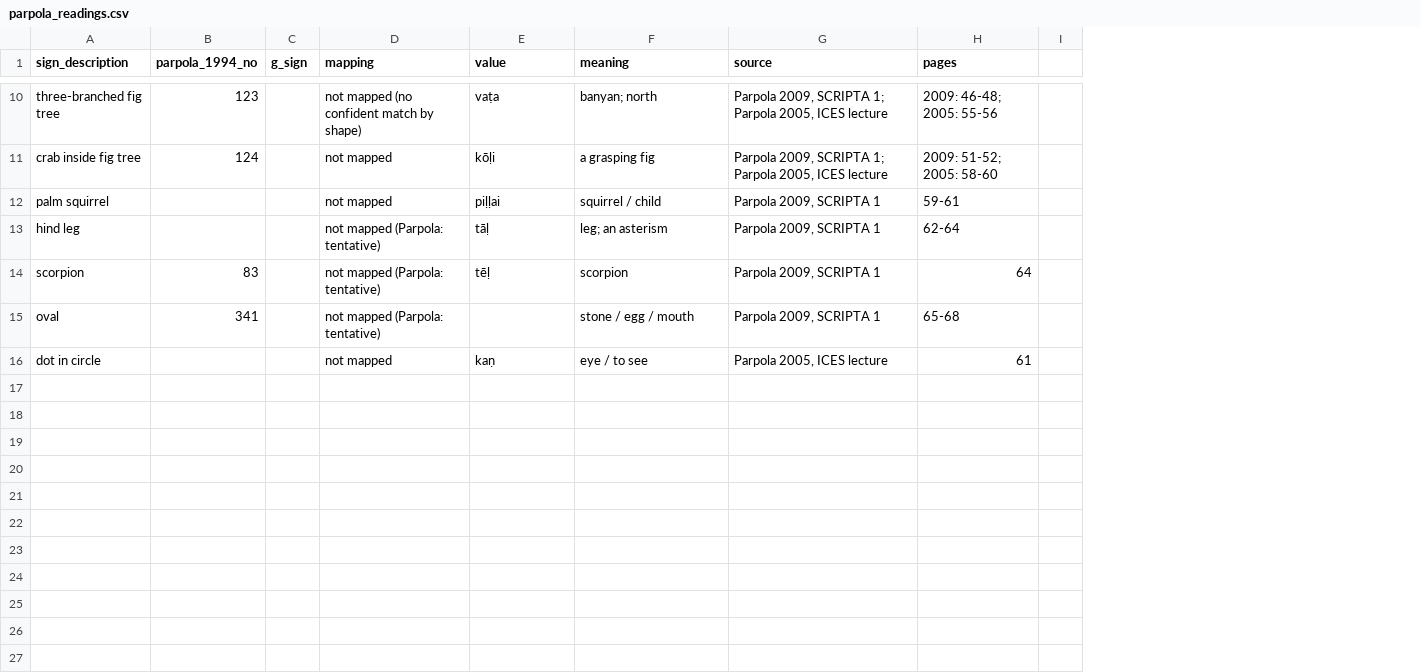
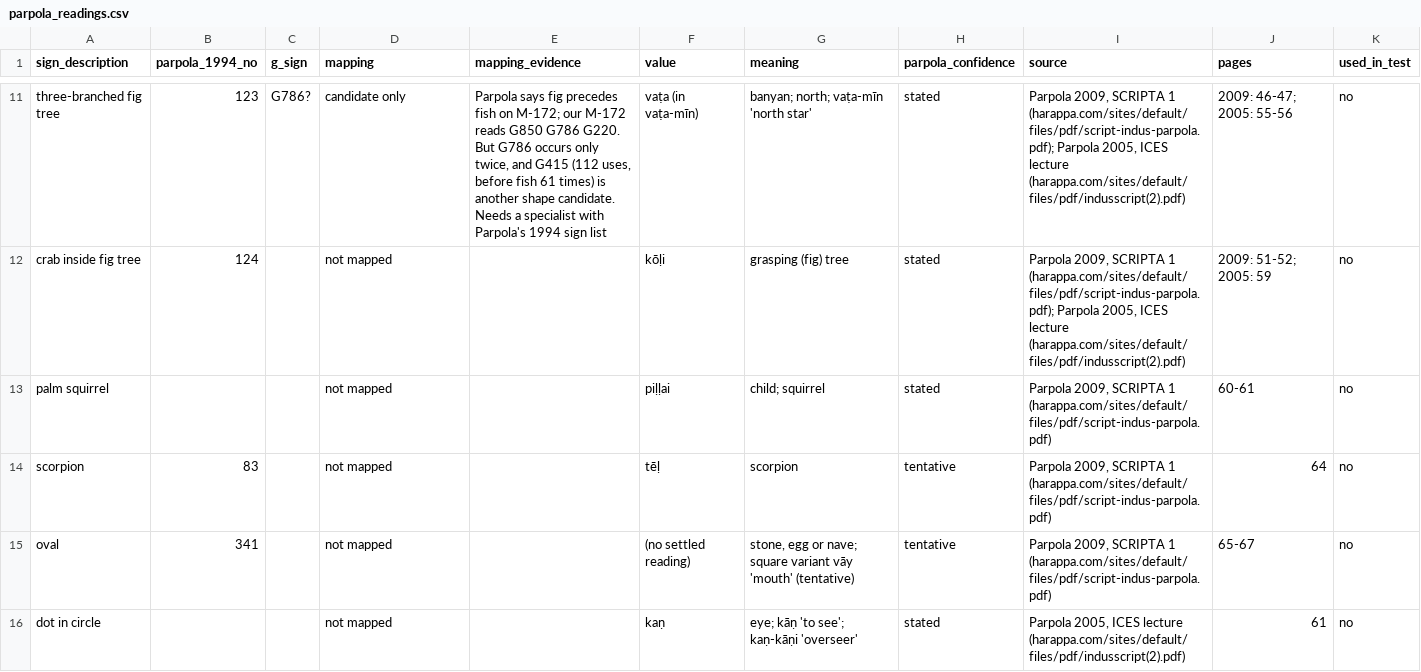
Before and after one commit to RN-Top/Indus-Research-, a CSV file: data/parpola_readings.csv, drawn as a sheet; only a part is shown, gaps mark what is left out; removed rows and columns are numbered as before the commit, all else as after; the diff covers the shown part only; the diff names each change by its address in the sheet, - before the commit and + after, or states it on an @@ line.

```diff
--- a/data/parpola_readings.csv
+++ b/data/parpola_readings.csv
+column E (mapping_evidence), row 11: Parpola says fig precedes fish on M-172; our M-172 reads G850 G786 G220. But G786 occurs only twice, and G415 (112 uses, before fish 61 times) is another shape candidate. Needs a specialist with Parpola's 1994 sign list
+column H (parpola_confidence), rows 11-16: stated | stated | stated | tentative | tentative | stated
-column I, empty
+column K (used_in_test), rows 11-16: all no
-C11 (g_sign): (empty)
+C11 (g_sign): G786?
-D11 (mapping): not mapped (no confident match by shape)
+D11 (mapping): candidate only
-F11 (value): vaṭa
+F11 (value): vaṭa (in vaṭa-mīn)
-G11 (meaning): banyan; north
+G11 (meaning): banyan; north; vaṭa-mīn 'north star'
-I11:I12 (source): …2009, SCRIPTA 1; Parpola 2005, ICES lecture
+I11:I12 (source): …2009, SCRIPTA 1 (harappa.com/sites/default/files/pdf/script-indus-parpola.pdf); Parpola 2005, ICES lecture (harappa.com/sites/default/files/pdf/indusscript(2).pdf)
-J11 (pages): 2009: 46-48; 2005: 55-56
+J11 (pages): 2009: 46-47; 2005: 55-56
-G12 (meaning): a grasping fig
+G12 (meaning): grasping (fig) tree
-J12 (pages): 2009: 51-52; 2005: 58-60
+J12 (pages): 2009: 51-52; 2005: 59
-G13 (meaning): squirrel / child
+G13 (meaning): child; squirrel
-I13 (source): …SCRIPTA 1
+I13 (source): …SCRIPTA 1 (harappa.com/sites/default/files/pdf/script-indus-parpola.pdf)
-J13 (pages): 59-61
+J13 (pages): 60-61
-row 13: hind leg |  |  | not mapped (Parpola: tentative) | tāḷ | leg; an asterism | Parpola 2009, SCRIPTA 1 | 62-64
-D14:D15 (mapping): not mapped (Parpola: tentative)
+D14:D15 (mapping): not mapped
-I14:I15 (source): …SCRIPTA 1
+I14:I15 (source): …SCRIPTA 1 (harappa.com/sites/default/files/pdf/script-indus-parpola.pdf)
-F15 (value): (empty)
+F15 (value): (no settled reading)
-G15 (meaning): stone / egg / mouth
+G15 (meaning): stone, egg or nave; square variant vāy 'mouth' (tentative)
-J15 (pages): 65-68
+J15 (pages): 65-67
-G16 (meaning): eye / to see
+G16 (meaning): eye; kāṇ 'to see'; kaṇ-kāṇi 'overseer'
-I16 (source): …ICES lecture
+I16 (source): …ICES lecture (harappa.com/sites/default/files/pdf/indusscript(2).pdf)
```
Also changed, not shown: 5 added rows, 4 removed rows and 18 edited cells elsewhere in this file, data/parpola_lexicon.csv, 1 other file.
